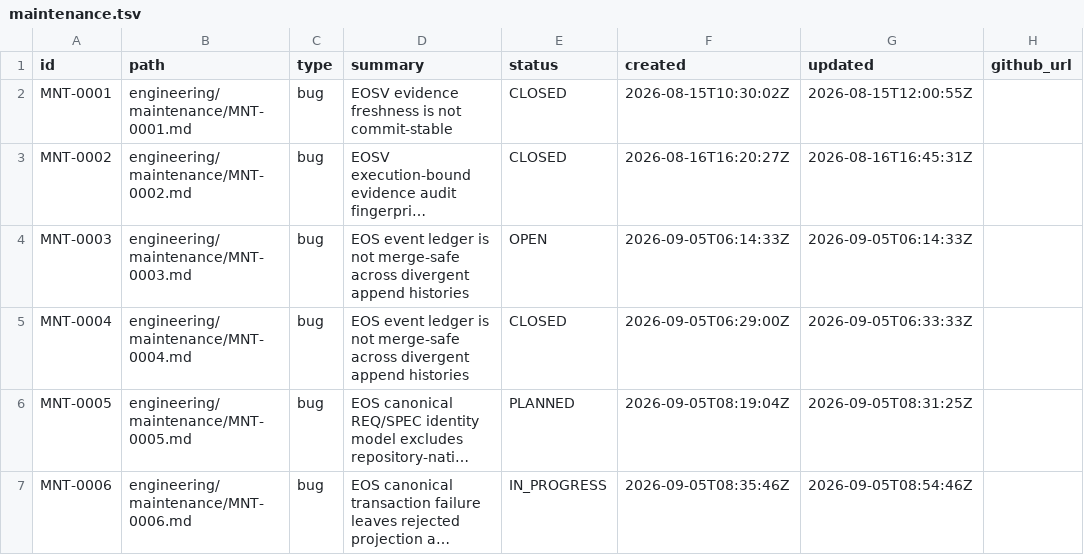
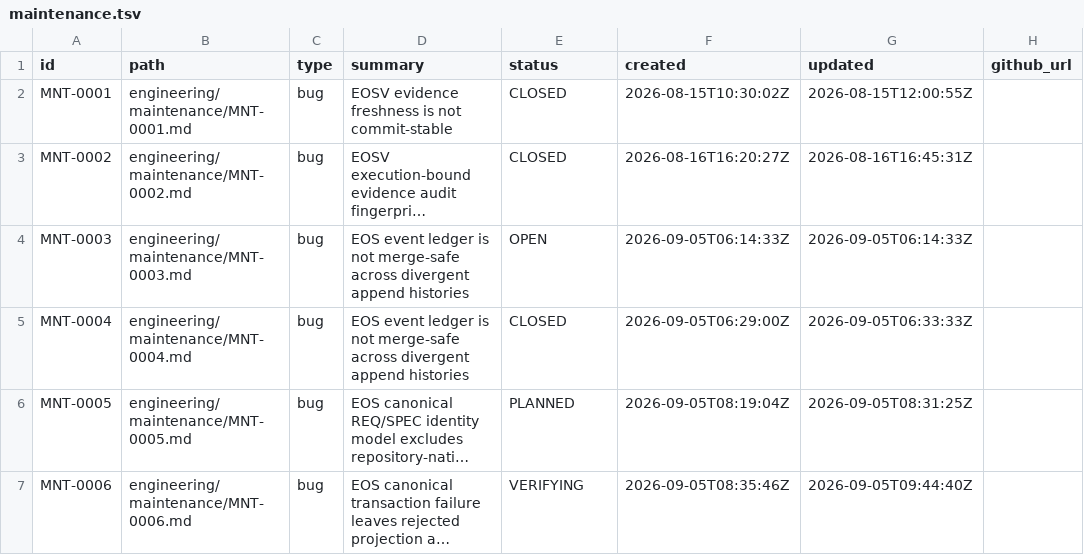
Before and after one commit to monad-framework/monad, a TSV file: .eos/maintenance.tsv, drawn as a sheet; long unchanged cells end in …; the diff names each change by its address in the sheet, - before the commit and + after, or states it on an @@ line.

Commit message:
test(eos): verify canonical transaction atomicity

```diff
--- a/.eos/maintenance.tsv
+++ b/.eos/maintenance.tsv
-E7 (status): IN_PROGRESS
+E7 (status): VERIFYING
-G7 (updated): 2026-09-05T08:54:46Z
+G7 (updated): 2026-09-05T09:44:40Z
```
Also changed, not shown: 5 other files.
